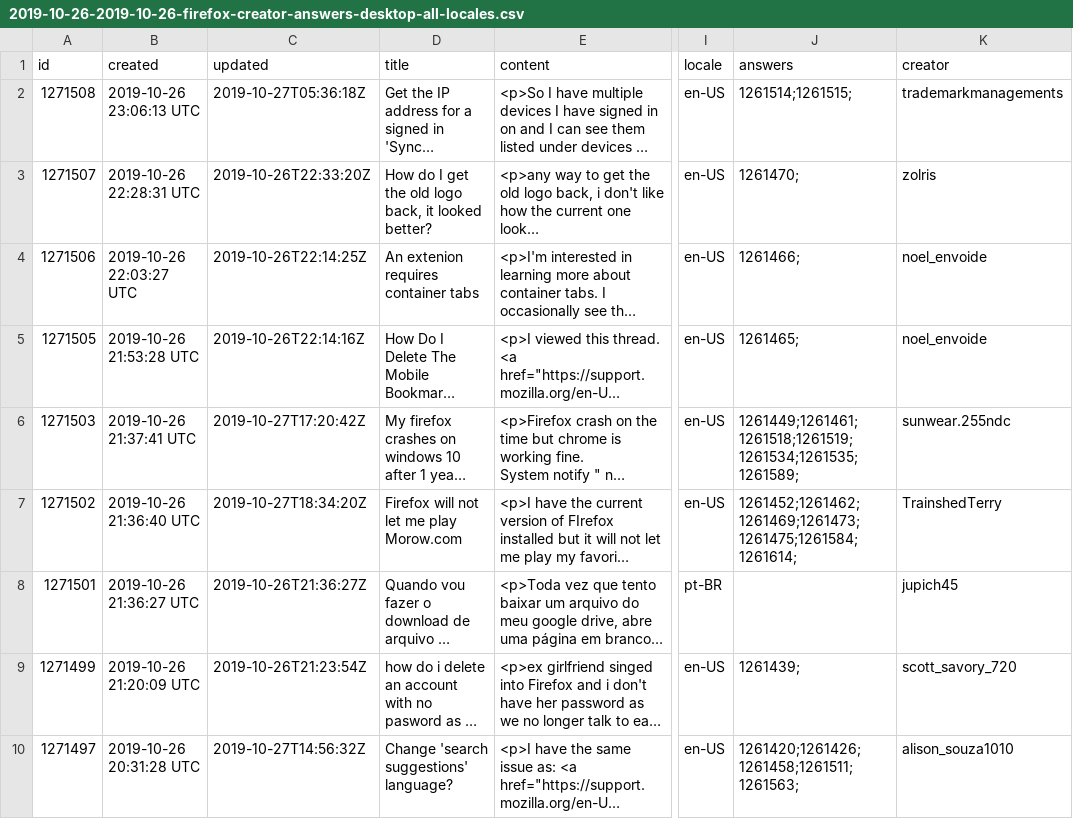
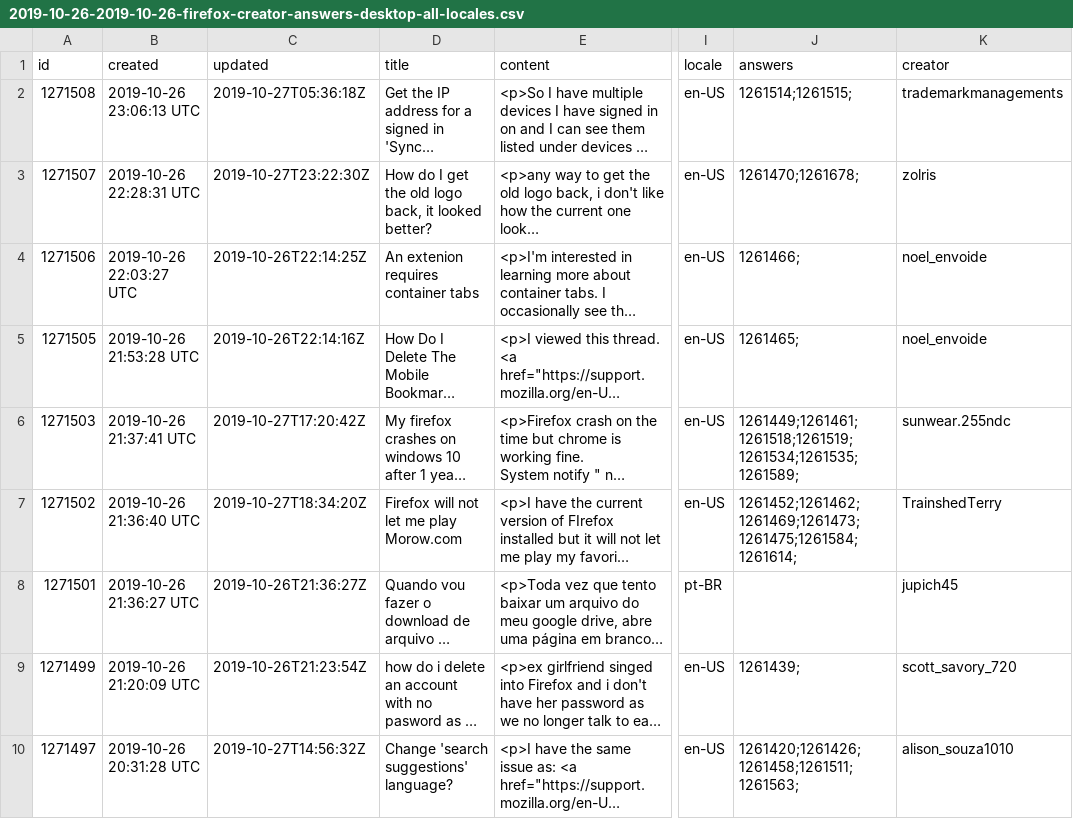
Before and after one commit to rtanglao/rt-kits-api2, a CSV file: 201910/2019-10-26-2019-10-26-firefox-creator-answers-desktop-all-locales.csv, drawn as a sheet; only a part is shown, gaps mark what is left out; long unchanged cells end in …; the diff names each change by its address in the sheet, - before the commit and + after, or states it on an @@ line.

```diff
--- a/201910/2019-10-26-2019-10-26-firefox-creator-answers-desktop-all-locales.csv
+++ b/201910/2019-10-26-2019-10-26-firefox-creator-answers-desktop-all-locales.csv
-C3 (updated): 2019-10-26T22:33:20Z
+C3 (updated): 2019-10-27T23:22:30Z
-J3 (answers): 1261470;
+J3 (answers): 1261470;1261678;
```
Also changed, not shown: 4 other files.
